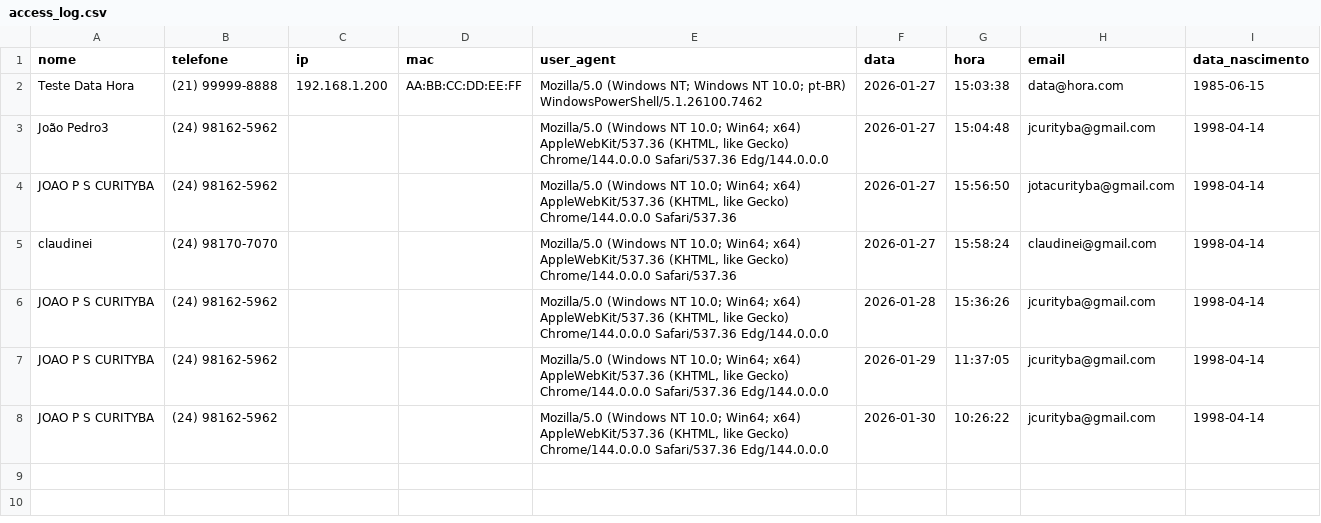
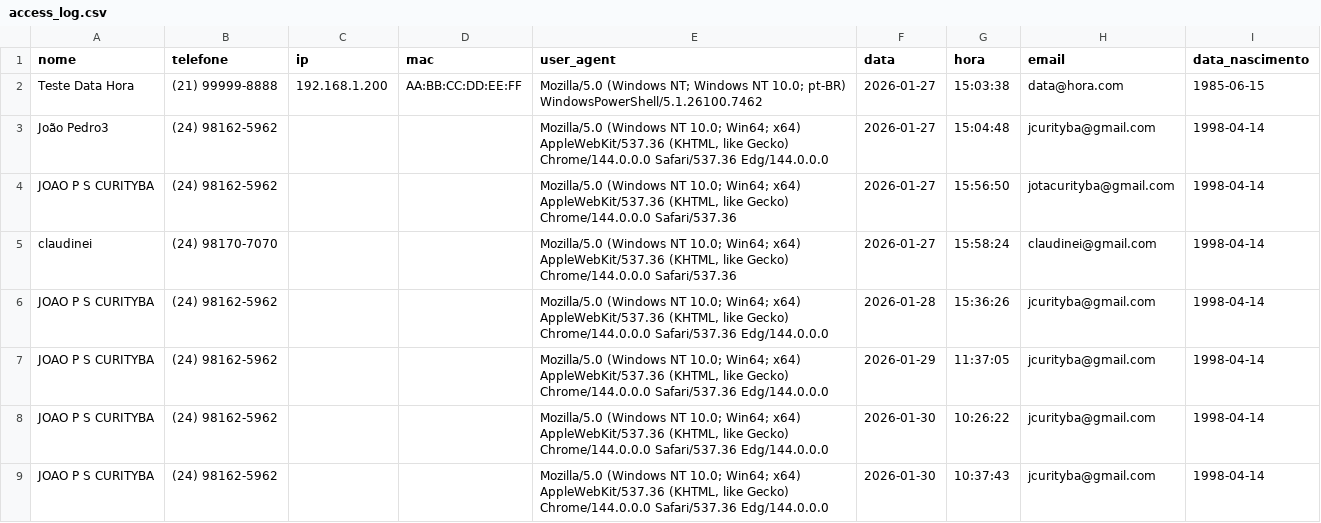
Before and after one commit to joaocurityba/wifi-portal, a CSV file: data/access_log.csv, drawn as a sheet; the diff names each change by its address in the sheet, - before the commit and + after, or states it on an @@ line.

```diff
--- a/data/access_log.csv
+++ b/data/access_log.csv
+row 9: JOAO P S CURITYBA | (24) 98162-5962 |  |  | Mozilla/5.0 (Windows NT 10.0; Win64; x64) AppleWebKit/537.36 (KHTML, like Gecko) Chrome/144.0.0.0 Safari/537.36 Edg/144.0.0.0 | 2026-01-30 | 10:37:43 | jcurityba@gmail.com | 1998-04-14
```
Also changed, not shown: 3 other files.
